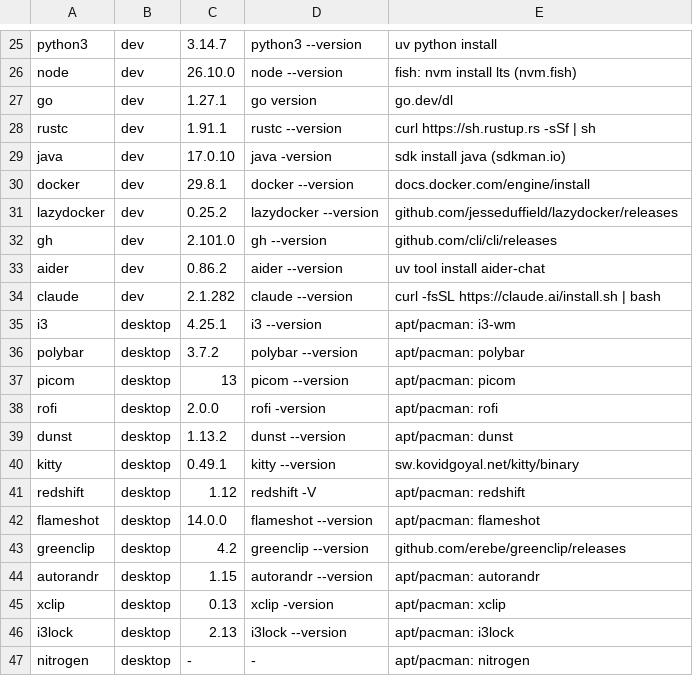
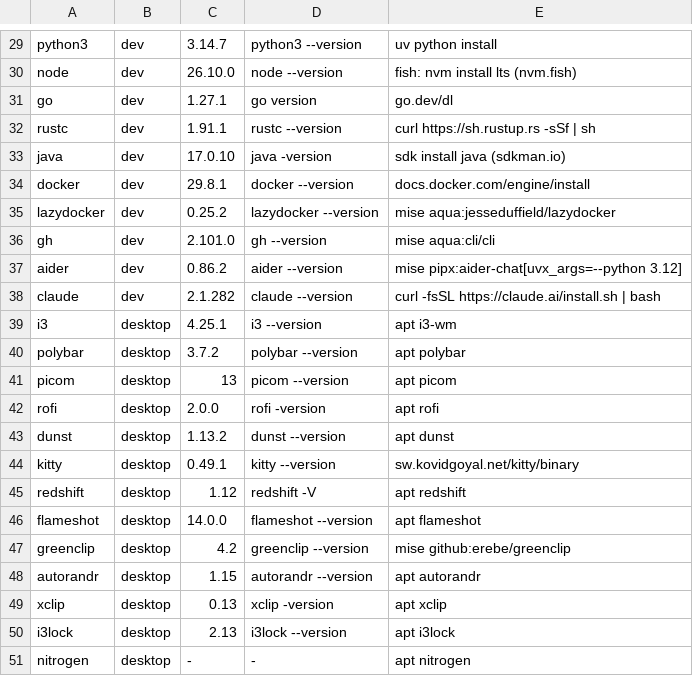
Before and after one commit to SappyJoy/dotfiles, a TSV file: home/dot_config/tools/tools.tsv, drawn as a sheet; only a part is shown, gaps mark what is left out; the diff covers the shown part only.

```diff
--- a/home/dot_config/tools/tools.tsv
+++ b/home/dot_config/tools/tools.tsv
@@ -30,18 +34,18 @@ java	dev	17.0.10	java -version	sdk install java (sdkman.io)
 docker	dev	29.8.1	docker --version	docs.docker.com/engine/install
-lazydocker	dev	0.25.2	lazydocker --version	github.com/jesseduffield/lazydocker/releases
-gh	dev	2.101.0	gh --version	github.com/cli/cli/releases
-aider	dev	0.86.2	aider --version	uv tool install aider-chat
+lazydocker	dev	0.25.2	lazydocker --version	mise aqua:jesseduffield/lazydocker
+gh	dev	2.101.0	gh --version	mise aqua:cli/cli
+aider	dev	0.86.2	aider --version	mise pipx:aider-chat[uvx_args=--python 3.12]
 claude	dev	2.1.282	claude --version	curl -fsSL https://claude.ai/install.sh | bash
-i3	desktop	4.25.1	i3 --version	apt/pacman: i3-wm
-polybar	desktop	3.7.2	polybar --version	apt/pacman: polybar
-picom	desktop	13	picom --version	apt/pacman: picom
-rofi	desktop	2.0.0	rofi -version	apt/pacman: rofi
-dunst	desktop	1.13.2	dunst --version	apt/pacman: dunst
+i3	desktop	4.25.1	i3 --version	apt i3-wm
+polybar	desktop	3.7.2	polybar --version	apt polybar
+picom	desktop	13	picom --version	apt picom
+rofi	desktop	2.0.0	rofi -version	apt rofi
+dunst	desktop	1.13.2	dunst --version	apt dunst
 kitty	desktop	0.49.1	kitty --version	sw.kovidgoyal.net/kitty/binary
-redshift	desktop	1.12	redshift -V	apt/pacman: redshift
-flameshot	desktop	14.0.0	flameshot --version	apt/pacman: flameshot
-greenclip	desktop	4.2	greenclip --version	github.com/erebe/greenclip/releases
-autorandr	desktop	1.15	autorandr --version	apt/pacman: autorandr
-xclip	desktop	0.13	xclip -version	apt/pacman: xclip
-i3lock	desktop	2.13	i3lock --version	apt/pacman: i3lock
-nitrogen	desktop	-	-	apt/pacman: nitrogen
+redshift	desktop	1.12	redshift -V	apt redshift
+flameshot	desktop	14.0.0	flameshot --version	apt flameshot
+greenclip	desktop	4.2	greenclip --version	mise github:erebe/greenclip
+autorandr	desktop	1.15	autorandr --version	apt autorandr
+xclip	desktop	0.13	xclip -version	apt xclip
+i3lock	desktop	2.13	i3lock --version	apt i3lock
+nitrogen	desktop	-	-	apt nitrogen
```
Also changed, not shown: 4 added rows and 18 edited cells elsewhere in this file, 9 other files.
